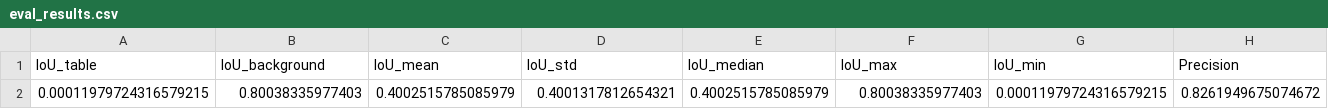
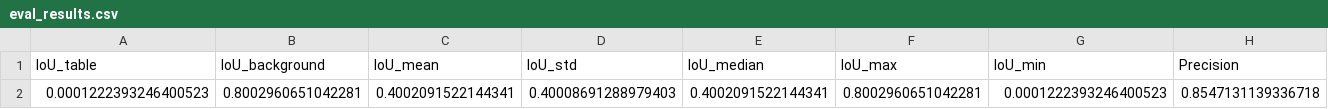
Before and after one commit to Lixiangqi2002/COMP0248_GRPA, a CSV file: log/binary_pointnet2_pipeline_C/eval_results.csv, drawn as a sheet; only a part is shown; removed rows and columns are numbered as before the commit, all else as after; rows hold the shown columns only; the diff names each change by its address in the sheet, - before the commit and + after, or states it on an @@ line.

```diff
--- a/log/binary_pointnet2_pipeline_C/eval_results.csv
+++ b/log/binary_pointnet2_pipeline_C/eval_results.csv
-row 2: 0.00011979724316579215 | 0.80038335977403 | 0.4002515785085979 | 0.4001317812654321 | 0.4002515785085979 | 0.80038335977403 | 0.00011979724316579215 | 0.8261949675074672
+row 2: 0.0001222393246400523 | 0.8002960651042281 | 0.4002091522144341 | 0.40008691288979403 | 0.4002091522144341 | 0.8002960651042281 | 0.0001222393246400523 | 0.8547131139336718
```
Also changed, not shown: 14 other files.
